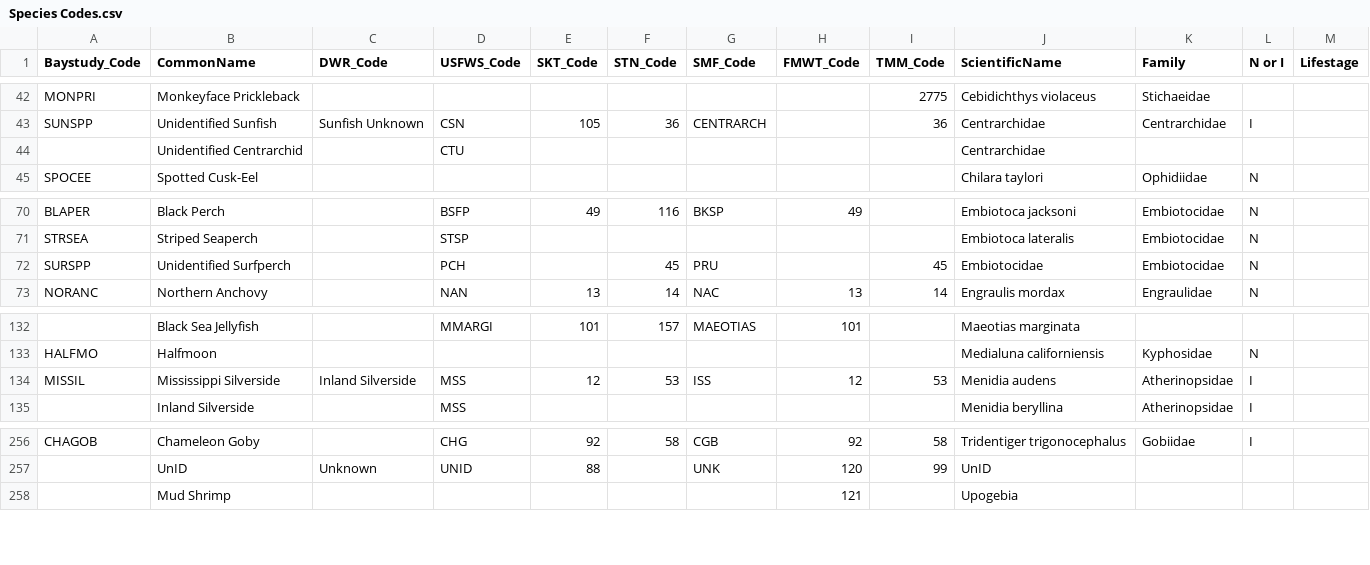
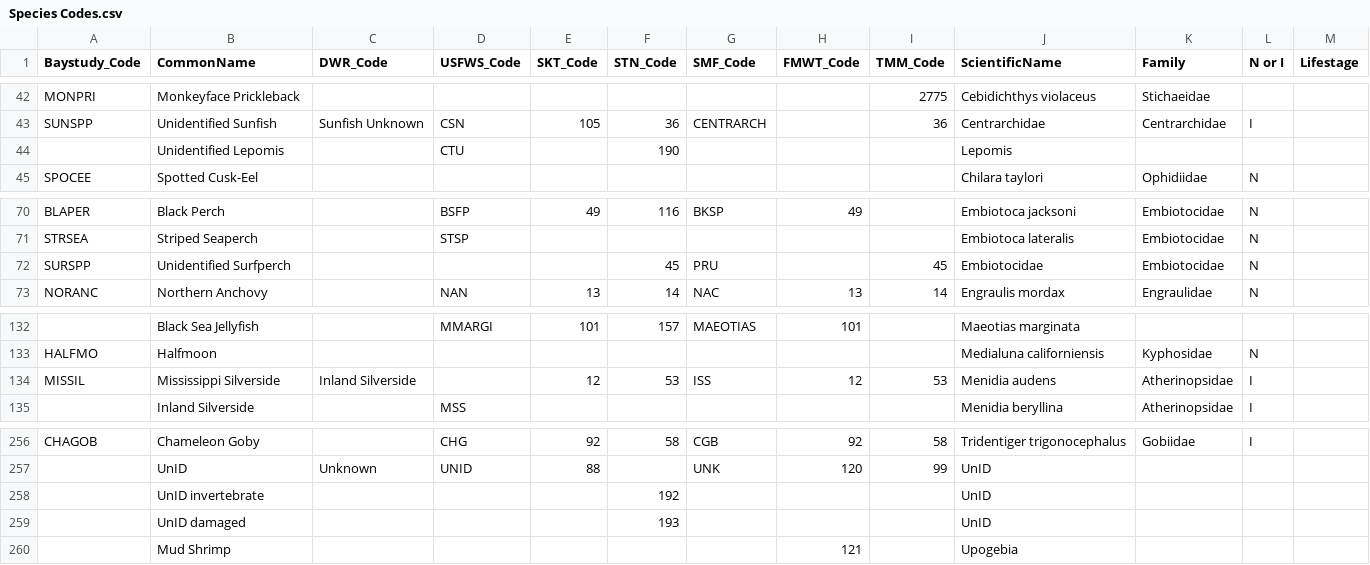
Before and after one commit to sbashevkin/LTMRdata, a CSV file: data-raw/Species Codes.csv, drawn as a sheet; only a part is shown, gaps mark what is left out; removed rows and columns are numbered as before the commit, all else as after; the diff names each change by its address in the sheet, - before the commit and + after, or states it on an @@ line.

Commit message:
Fixing issue with repeated USFWS species codes PCH and MSS

```diff
--- a/data-raw/Species Codes.csv
+++ b/data-raw/Species Codes.csv
-row 44:  | Unidentified Centrarchid |  | CTU |  |  |  |  |  | Centrarchidae
+row 44:  | Unidentified Lepomis |  | CTU |  | 190 |  |  |  | Lepomis
-D72 (USFWS_Code): PCH
+D72 (USFWS_Code): (empty)
-D134 (USFWS_Code): MSS
+D134 (USFWS_Code): (empty)
+row 258:  | UnID invertebrate |  |  |  | 192 |  |  |  | UnID
+row 259:  | UnID damaged |  |  |  | 193 |  |  |  | UnID
```
Also changed, not shown: 7 other files.
